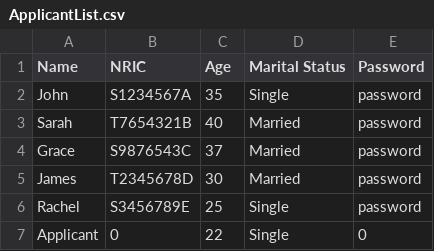
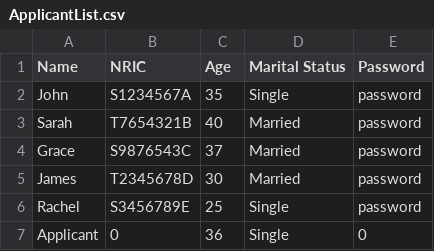
Before and after one commit to J370/SC2002, a CSV file: bto/Data/CSV/ApplicantList.csv, drawn as a sheet.

```diff
--- a/bto/Data/CSV/ApplicantList.csv
+++ b/bto/Data/CSV/ApplicantList.csv
@@ -6,2 +6,2 @@ James,T2345678D,30,Married,password
 Rachel,S3456789E,25,Single,password
-Applicant,0,22,Single,0
+Applicant,0,36,Single,0
```
Also changed, not shown: 4 other files.
